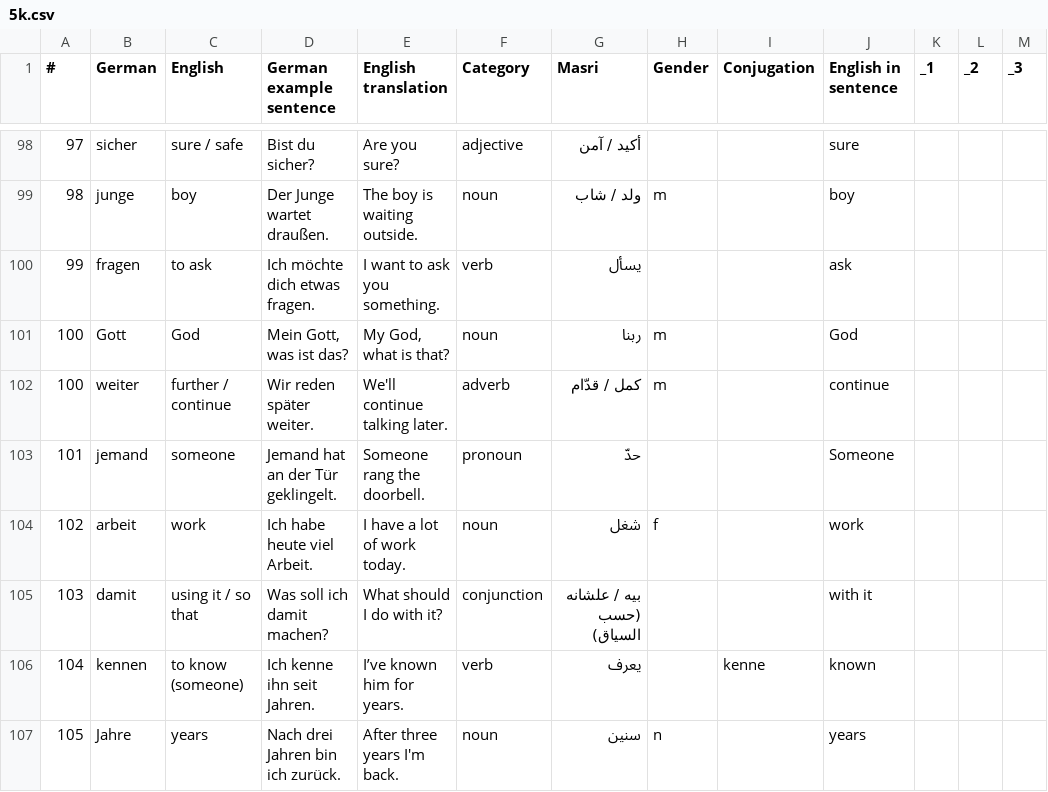
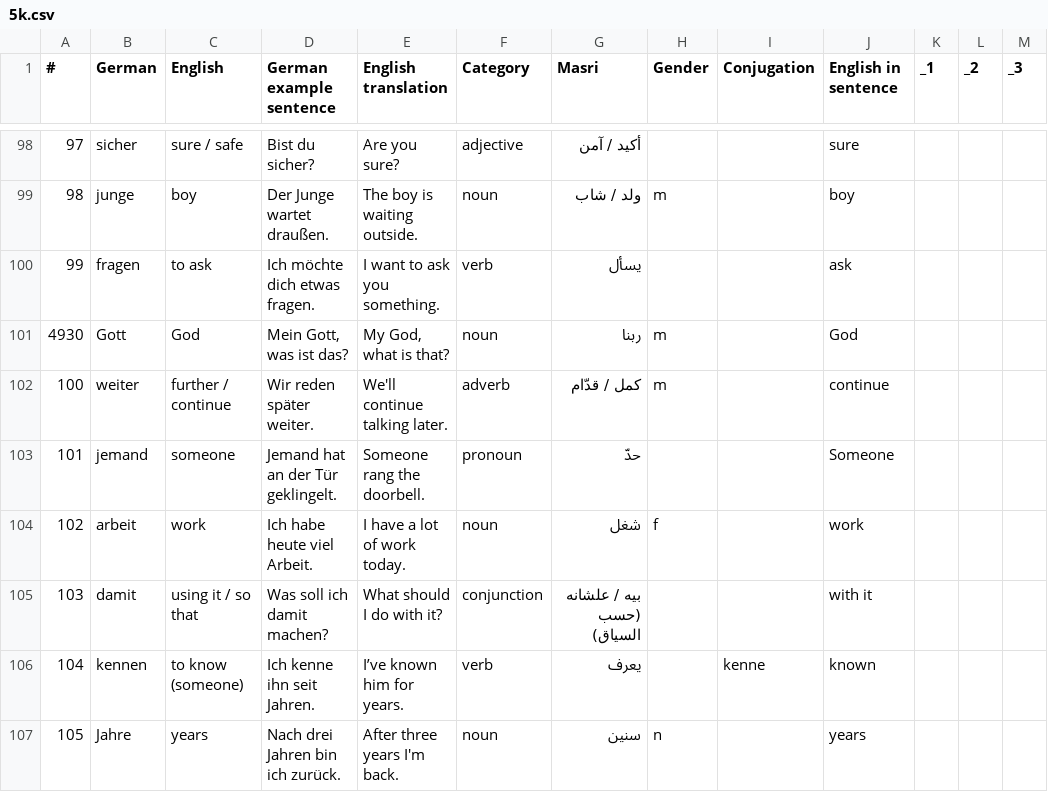
Before and after one commit to negm320/german-vocab-trainer, a CSV file: 5k.csv, drawn as a sheet; only a part is shown, gaps mark what is left out.

```diff
--- a/5k.csv
+++ b/5k.csv
@@ -100,3 +100,3 @@
 99;fragen;to ask;Ich möchte dich etwas fragen.;I want to ask you something.;verb;يسأل;;;ask;;;
-100;Gott;God;Mein Gott, was ist das?;My God, what is that?;noun;ربنا;m;;God;;;
+4930;Gott;God;Mein Gott, was ist das?;My God, what is that?;noun;ربنا;m;;God;;;
 100;weiter;further / continue;Wir reden später weiter.;We'll continue talking later.;adverb;كمل / قدّام;m;;continue;;;
```
Also changed, not shown: 4 other files.
